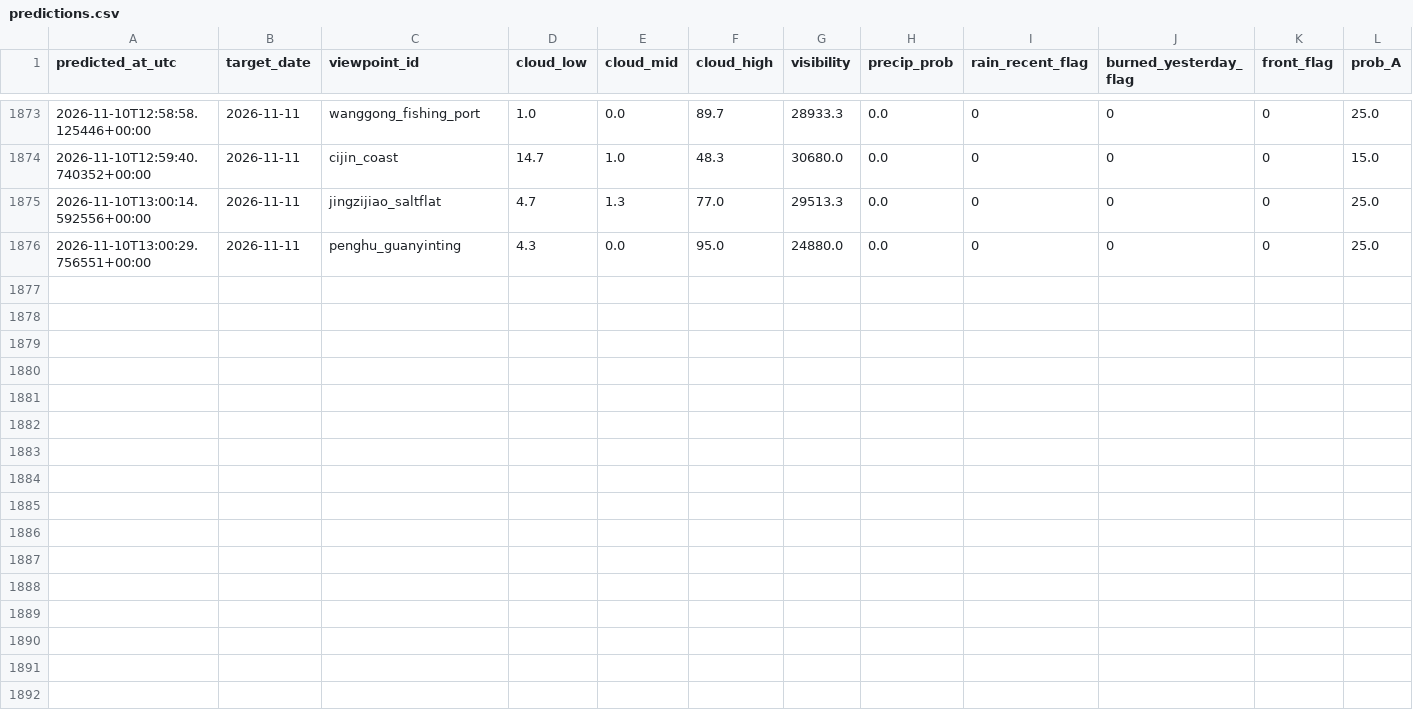
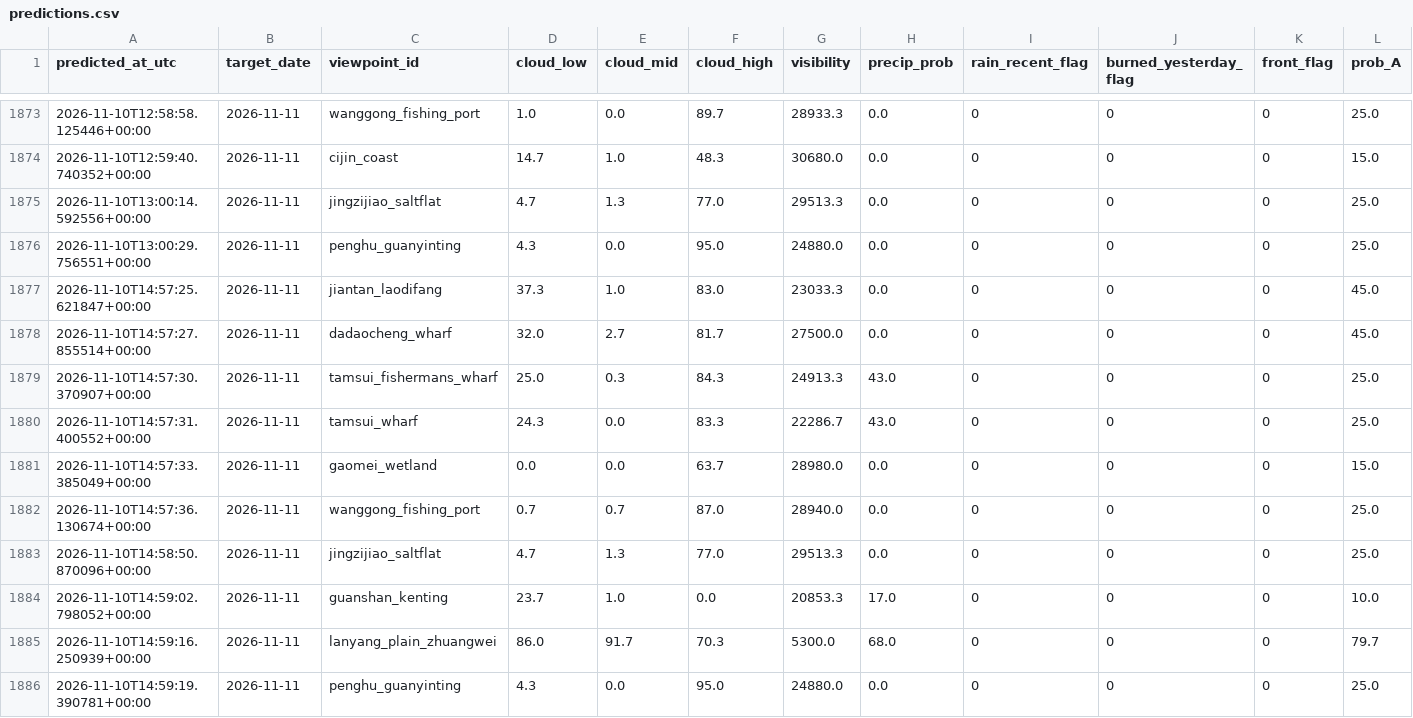
Before and after one commit to VioVenus/taipei-sunset, a CSV file: data/logs/predictions.csv, drawn as a sheet; only a part is shown, gaps mark what is left out; rows hold the shown columns only; the diff names each change by its address in the sheet, - before the commit and + after, or states it on an @@ line.

```diff
--- a/data/logs/predictions.csv
+++ b/data/logs/predictions.csv
+row 1877: 2026-11-10T14:57:25.621847+00:00 | 2026-11-11 | jiantan_laodifang | 37.3 | 1.0 | 83.0 | 23033.3 | 0.0 | 0 | 0 | 0 | 45.0
+row 1878: 2026-11-10T14:57:27.855514+00:00 | 2026-11-11 | dadaocheng_wharf | 32.0 | 2.7 | 81.7 | 27500.0 | 0.0 | 0 | 0 | 0 | 45.0
+row 1879: 2026-11-10T14:57:30.370907+00:00 | 2026-11-11 | tamsui_fishermans_wharf | 25.0 | 0.3 | 84.3 | 24913.3 | 43.0 | 0 | 0 | 0 | 25.0
+row 1880: 2026-11-10T14:57:31.400552+00:00 | 2026-11-11 | tamsui_wharf | 24.3 | 0.0 | 83.3 | 22286.7 | 43.0 | 0 | 0 | 0 | 25.0
+row 1881: 2026-11-10T14:57:33.385049+00:00 | 2026-11-11 | gaomei_wetland | 0.0 | 0.0 | 63.7 | 28980.0 | 0.0 | 0 | 0 | 0 | 15.0
+row 1882: 2026-11-10T14:57:36.130674+00:00 | 2026-11-11 | wanggong_fishing_port | 0.7 | 0.7 | 87.0 | 28940.0 | 0.0 | 0 | 0 | 0 | 25.0
+row 1883: 2026-11-10T14:58:50.870096+00:00 | 2026-11-11 | jingzijiao_saltflat | 4.7 | 1.3 | 77.0 | 29513.3 | 0.0 | 0 | 0 | 0 | 25.0
+row 1884: 2026-11-10T14:59:02.798052+00:00 | 2026-11-11 | guanshan_kenting | 23.7 | 1.0 | 0.0 | 20853.3 | 17.0 | 0 | 0 | 0 | 10.0
+row 1885: 2026-11-10T14:59:16.250939+00:00 | 2026-11-11 | lanyang_plain_zhuangwei | 86.0 | 91.7 | 70.3 | 5300.0 | 68.0 | 0 | 0 | 0 | 79.7
+row 1886: 2026-11-10T14:59:19.390781+00:00 | 2026-11-11 | penghu_guanyinting | 4.3 | 0.0 | 95.0 | 24880.0 | 0.0 | 0 | 0 | 0 | 25.0
```
